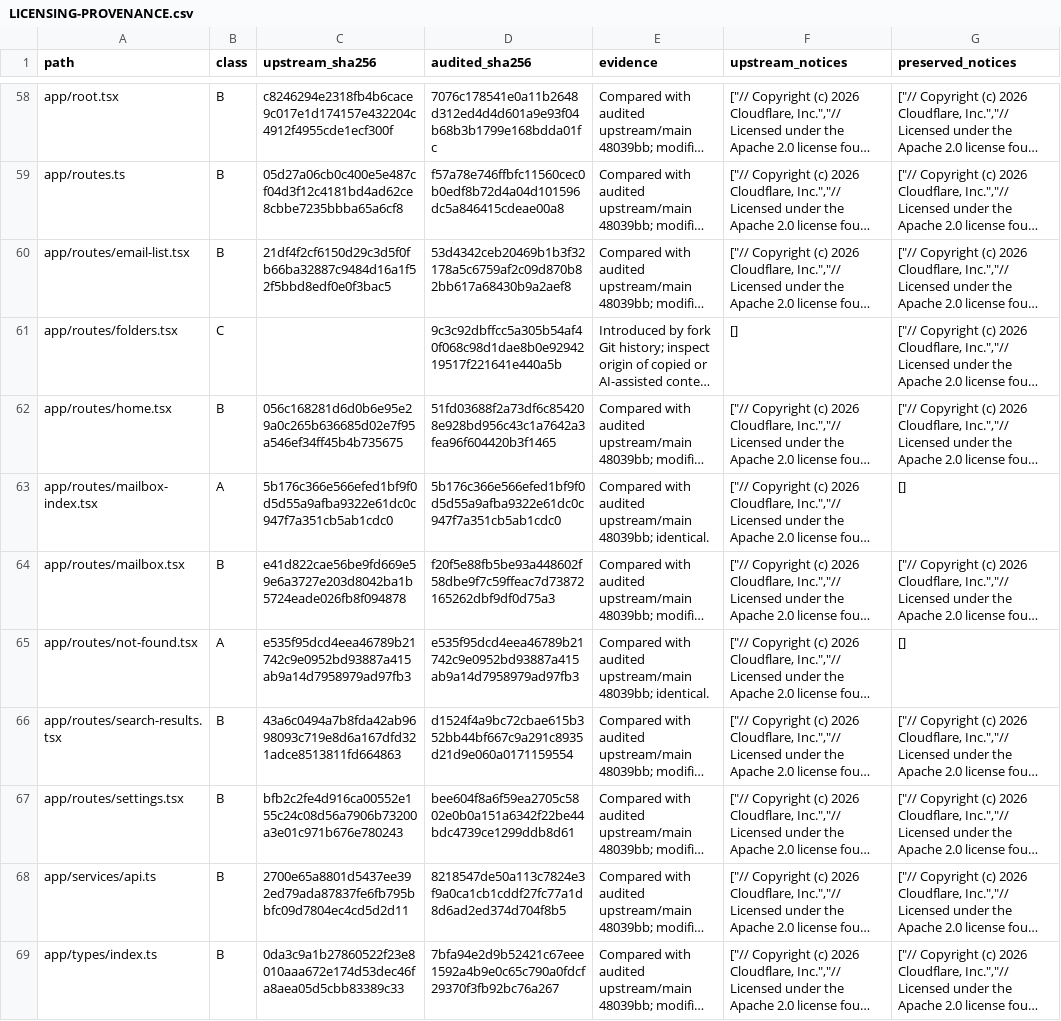
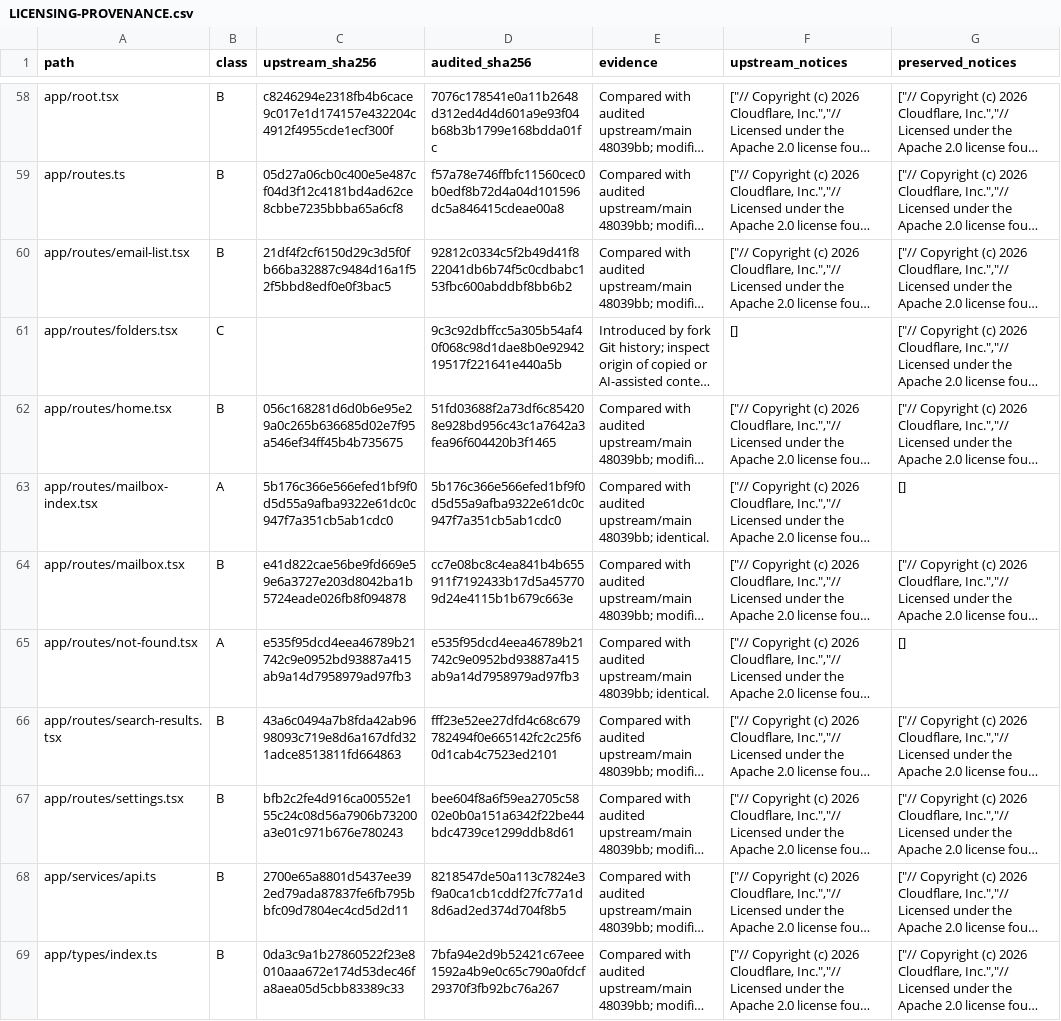
Before and after one commit to sygtt/agentic-inbox, a CSV file: docs/LICENSING-PROVENANCE.csv, drawn as a sheet; only a part is shown, gaps mark what is left out; long unchanged cells end in …; the diff covers the shown part only; the diff names each change by its address in the sheet, - before the commit and + after, or states it on an @@ line.

```diff
--- a/docs/LICENSING-PROVENANCE.csv
+++ b/docs/LICENSING-PROVENANCE.csv
-D60 (audited_sha256): 53d4342ceb20469b1b3f32178a5c6759af2c09d870b82bb617a68430b9a2aef8
+D60 (audited_sha256): 92812c0334c5f2b49d41f822041db6b74f5c0cdbabc153fbc600abddbf8bb6b2
-D64 (audited_sha256): f20f5e88fb5be93a448602f58dbe9f7c59ffeac7d73872165262dbf9df0d75a3
+D64 (audited_sha256): cc7e08bc8c4ea841b4b655911f7192433b17d5a457709d24e4115b1b679c663e
-D66 (audited_sha256): d1524f4a9bc72cbae615b352bb44bf667c9a291c8935d21d9e060a0171159554
+D66 (audited_sha256): fff23e52ee27dfd4c68c679782494f0e665142fc2c25f60d1cab4c7523ed2101
```
Also changed, not shown: 15 edited cells elsewhere in this file, 2 other files.
